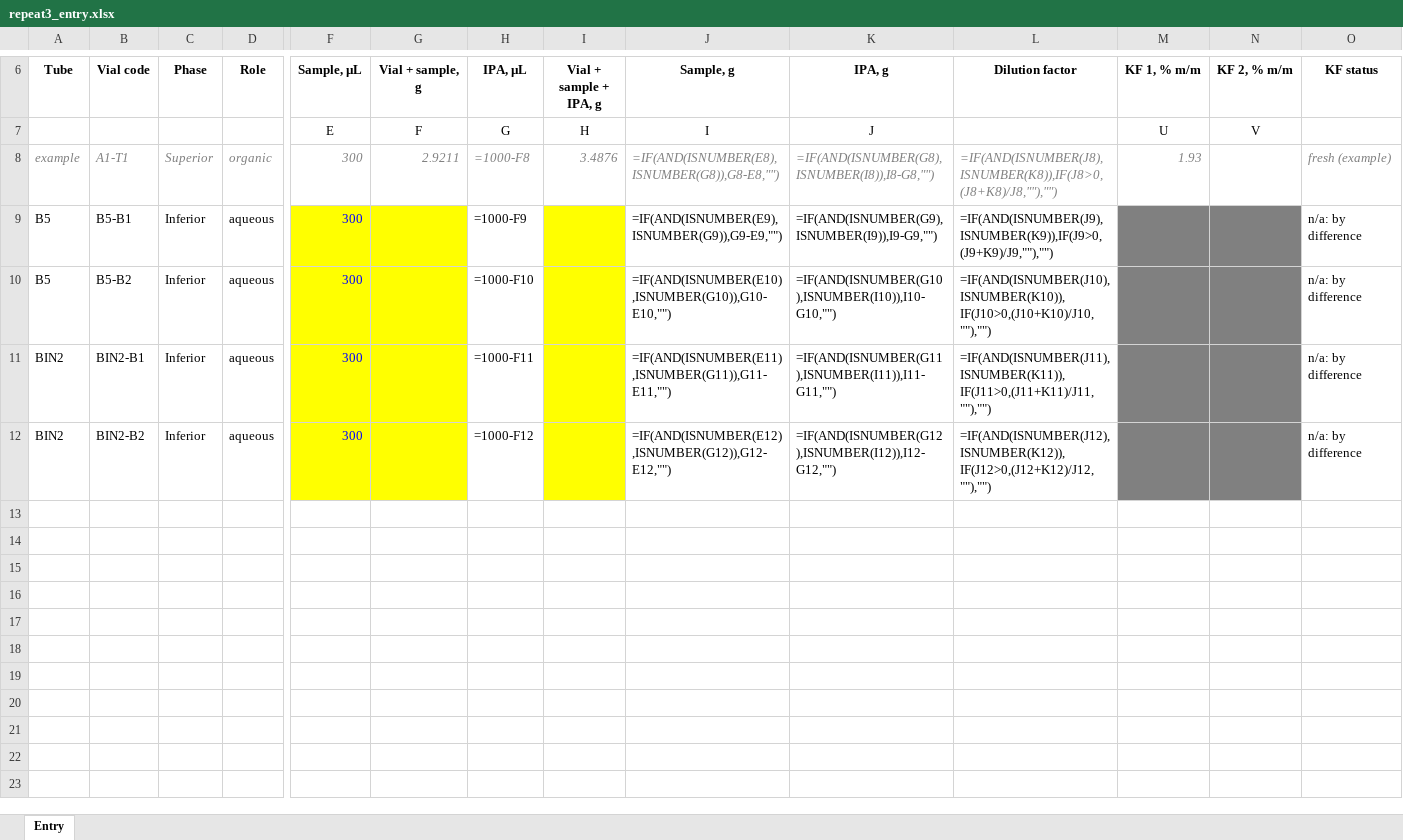
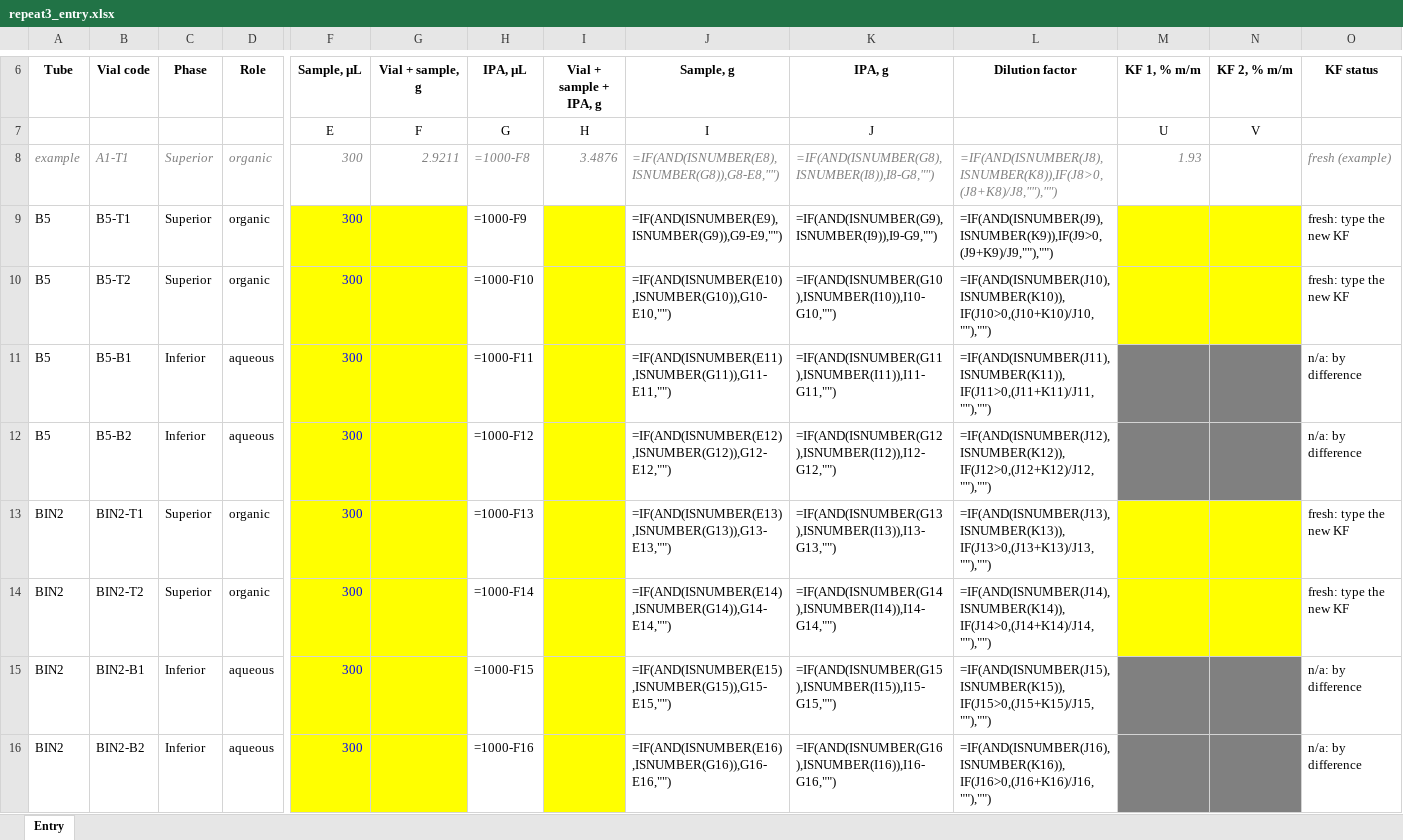
Before and after one commit to step-group/picos-gc, an Excel workbook: out/repeat3_entry.xlsx, sheet Entry, drawn as a sheet; only a part is shown, gaps mark what is left out; values as stored, in another font and other column widths than the file's, no borders; formulas without a stored value are shown as written; addresses are those after the commit; rows hold the shown columns only; the diff names each change by its address in the sheet, - before the commit and + after, or states it on an @@ line.

```diff
--- a/out/repeat3_entry.xlsx (sheet Entry)
+++ b/out/repeat3_entry.xlsx (sheet Entry)
+row 9: B5 | B5-T1 | Superior | organic | 300 |  | =1000-F9 |  | =IF(AND(ISNUMBER(E9),ISNUMBER(G9)),G9-E9,"") | =IF(AND(ISNUMBER(G9),ISNUMBER(I9)),I9-G9,"") | =IF(AND(ISNUMBER(J9),ISNUMBER(K9)),IF(J9>0,(J9+K9)/J9,""),"") |  |  | fresh: type the new KF
+row 10: B5 | B5-T2 | Superior | organic | 300 |  | =1000-F10 |  | =IF(AND(ISNUMBER(E10),ISNUMBER(G10)),G10-E10,"") | =IF(AND(ISNUMBER(G10),ISNUMBER(I10)),I10-G10,"") | =IF(AND(ISNUMBER(J10),ISNUMBER(K10)),IF(J10>0,(J10+K10)/J10,""),"") |  |  | fresh: type the new KF
-H11 (IPA, µL): =1000-F9
+H11 (IPA, µL): =1000-F11
-J11 (Sample, g): =IF(AND(ISNUMBER(E9),ISNUMBER(G9)),G9-E9,"")
+J11 (Sample, g): =IF(AND(ISNUMBER(E11),ISNUMBER(G11)),G11-E11,"")
-K11 (IPA, g): =IF(AND(ISNUMBER(G9),ISNUMBER(I9)),I9-G9,"")
+K11 (IPA, g): =IF(AND(ISNUMBER(G11),ISNUMBER(I11)),I11-G11,"")
-L11 (Dilution factor): =IF(AND(ISNUMBER(J9),ISNUMBER(K9)),IF(J9>0,(J9+K9)/J9,""),"")
+L11 (Dilution factor): =IF(AND(ISNUMBER(J11),ISNUMBER(K11)),IF(J11>0,(J11+K11)/J11,""),"")
-H12 (IPA, µL): =1000-F10
+H12 (IPA, µL): =1000-F12
-J12 (Sample, g): =IF(AND(ISNUMBER(E10),ISNUMBER(G10)),G10-E10,"")
+J12 (Sample, g): =IF(AND(ISNUMBER(E12),ISNUMBER(G12)),G12-E12,"")
-K12 (IPA, g): =IF(AND(ISNUMBER(G10),ISNUMBER(I10)),I10-G10,"")
+K12 (IPA, g): =IF(AND(ISNUMBER(G12),ISNUMBER(I12)),I12-G12,"")
-L12 (Dilution factor): =IF(AND(ISNUMBER(J10),ISNUMBER(K10)),IF(J10>0,(J10+K10)/J10,""),"")
+L12 (Dilution factor): =IF(AND(ISNUMBER(J12),ISNUMBER(K12)),IF(J12>0,(J12+K12)/J12,""),"")
+row 13: BIN2 | BIN2-T1 | Superior | organic | 300 |  | =1000-F13 |  | =IF(AND(ISNUMBER(E13),ISNUMBER(G13)),G13-E13,"") | =IF(AND(ISNUMBER(G13),ISNUMBER(I13)),I13-G13,"") | =IF(AND(ISNUMBER(J13),ISNUMBER(K13)),IF(J13>0,(J13+K13)/J13,""),"") |  |  | fresh: type the new KF
+row 14: BIN2 | BIN2-T2 | Superior | organic | 300 |  | =1000-F14 |  | =IF(AND(ISNUMBER(E14),ISNUMBER(G14)),G14-E14,"") | =IF(AND(ISNUMBER(G14),ISNUMBER(I14)),I14-G14,"") | =IF(AND(ISNUMBER(J14),ISNUMBER(K14)),IF(J14>0,(J14+K14)/J14,""),"") |  |  | fresh: type the new KF
-H15 (IPA, µL): =1000-F11
+H15 (IPA, µL): =1000-F15
-J15 (Sample, g): =IF(AND(ISNUMBER(E11),ISNUMBER(G11)),G11-E11,"")
+J15 (Sample, g): =IF(AND(ISNUMBER(E15),ISNUMBER(G15)),G15-E15,"")
-K15 (IPA, g): =IF(AND(ISNUMBER(G11),ISNUMBER(I11)),I11-G11,"")
+K15 (IPA, g): =IF(AND(ISNUMBER(G15),ISNUMBER(I15)),I15-G15,"")
-L15 (Dilution factor): =IF(AND(ISNUMBER(J11),ISNUMBER(K11)),IF(J11>0,(J11+K11)/J11,""),"")
+L15 (Dilution factor): =IF(AND(ISNUMBER(J15),ISNUMBER(K15)),IF(J15>0,(J15+K15)/J15,""),"")
-H16 (IPA, µL): =1000-F12
+H16 (IPA, µL): =1000-F16
-J16 (Sample, g): =IF(AND(ISNUMBER(E12),ISNUMBER(G12)),G12-E12,"")
+J16 (Sample, g): =IF(AND(ISNUMBER(E16),ISNUMBER(G16)),G16-E16,"")
-K16 (IPA, g): =IF(AND(ISNUMBER(G12),ISNUMBER(I12)),I12-G12,"")
+K16 (IPA, g): =IF(AND(ISNUMBER(G16),ISNUMBER(I16)),I16-G16,"")
-L16 (Dilution factor): =IF(AND(ISNUMBER(J12),ISNUMBER(K12)),IF(J12>0,(J12+K12)/J12,""),"")
+L16 (Dilution factor): =IF(AND(ISNUMBER(J16),ISNUMBER(K16)),IF(J16>0,(J16+K16)/J16,""),"")
```
Also changed, not shown: 1 other file.
